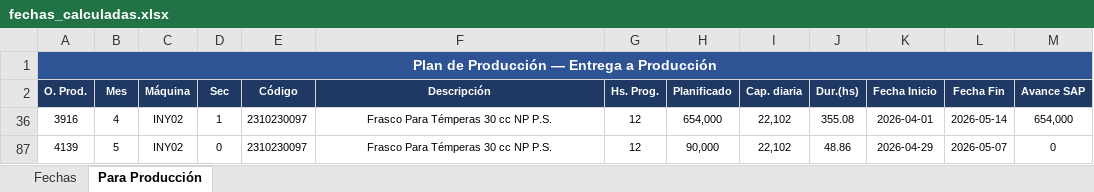
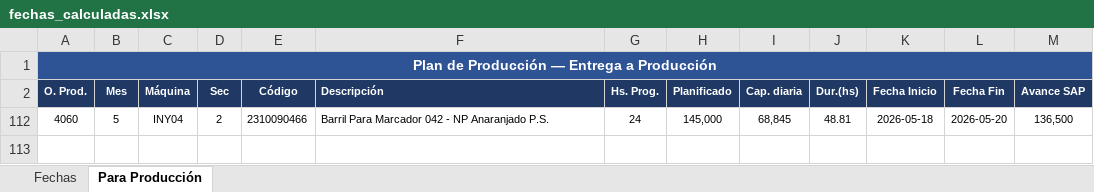
Before and after one commit to PedroRamos267/mps-layconsa, an Excel workbook: fechas_calculadas.xlsx, sheet Para Producción, drawn as a sheet; values as stored, in another font and other column widths than the file's, no borders; removed rows and columns are numbered as before the commit, all else as after; the diff names each change by its address in the sheet, - before the commit and + after, or states it on an @@ line.

```diff
--- a/fechas_calculadas.xlsx (sheet Para Producción)
+++ b/fechas_calculadas.xlsx (sheet Para Producción)
-F2 alignment: center
+F2 alignment: left
-row 36: 3916 | 4 | INY02 | 1 | 2310230097 | Frasco Para Témperas 30 cc NP P.S. | 12 | 654,000 | 22,102 | 355.08 | 2026-04-01 | 2026-05-14 | 654,000
-row 87: 4139 | 5 | INY02 | 0 | 2310230097 | Frasco Para Témperas 30 cc NP P.S. | 12 | 90,000 | 22,102 | 48.86 | 2026-04-29 | 2026-05-07 | 0
+row 112: 4060 | 5 | INY04 | 2 | 2310090466 | Barril Para Marcador 042 - NP Anaranjado P.S. | 24 | 145,000 | 68,845 | 48.81 | 2026-05-18 | 2026-05-20 | 136,500
```
Also changed, not shown: sheet Fechas, hidden cells, 4 other files.
